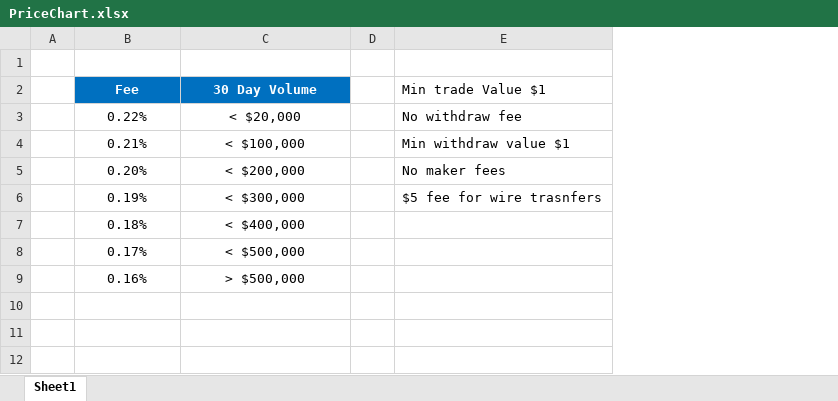
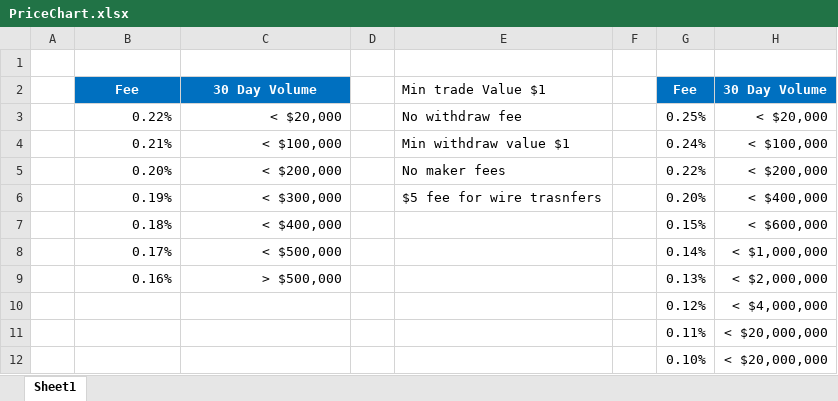
Before and after one commit to JamesLeB/Business, an Excel workbook: TODO/PriceChart.xlsx, sheet Sheet1, drawn as a sheet; values as stored, in another font and other column widths than the file's, no borders; the diff names each change by its address in the sheet, - before the commit and + after, or states it on an @@ line.

```diff
--- a/TODO/PriceChart.xlsx (sheet Sheet1)
+++ b/TODO/PriceChart.xlsx (sheet Sheet1)
+column F, empty
+column G, rows 2-9: Fee | 0.25% | 0.24% | 0.22% | 0.20% | 0.15% | 0.14% | 0.13%
+column H, rows 2-9: 30 Day Volume | < $20,000 | < $100,000 | < $200,000 | < $400,000 | < $600,000 | < $1,000,000 | < $2,000,000
-B3:C9 alignment: center
+B3:C9 alignment: right
+row 10:  |  |  |  |  |  | 0.12% | < $4,000,000
+row 11:  |  |  |  |  |  | 0.11% | < $20,000,000
+row 12:  |  |  |  |  |  | 0.10% | < $20,000,000
```
Also changed, not shown: TODO/Budget.xlsx, TODO/Marketing.xlsx, 2 other files.
